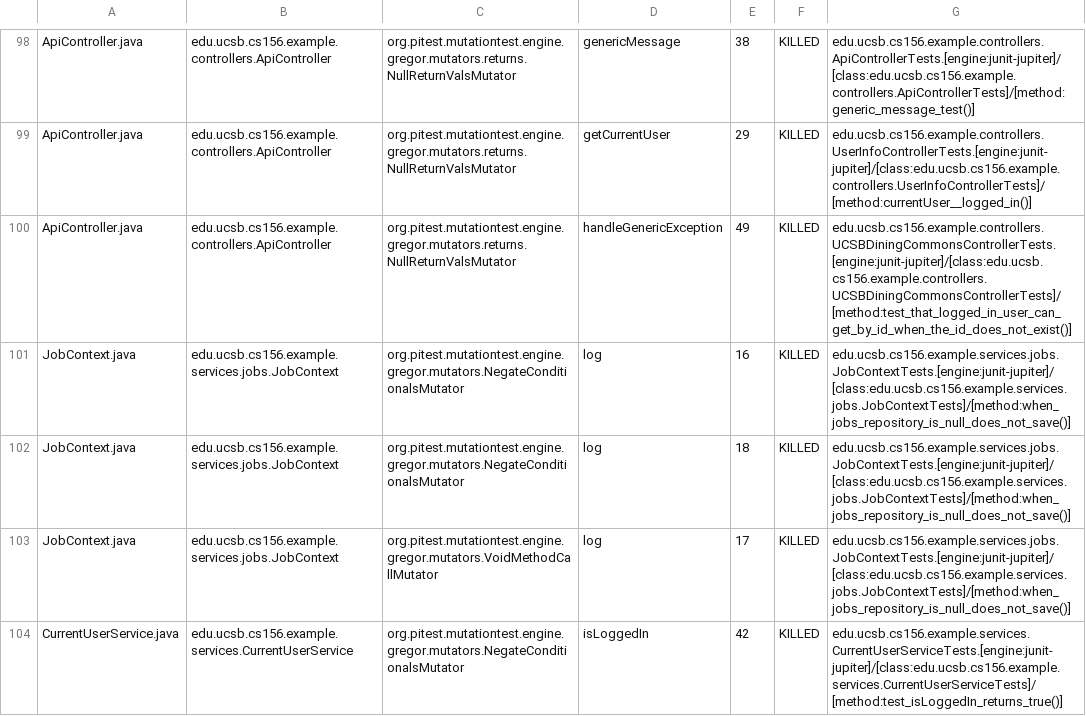
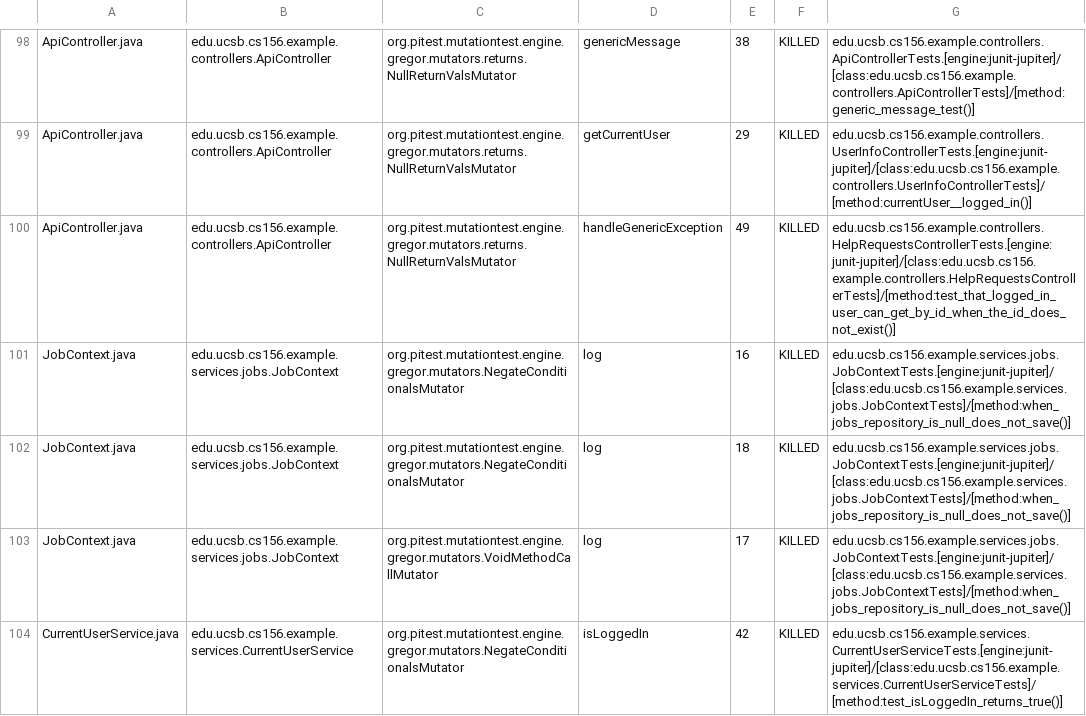
Before and after one commit to ucsb-cs156-s25/team02-s25-15, a CSV file: prs/109/pitest/mutations.csv, drawn as a sheet; only a part is shown, gaps mark what is left out.

Commit message:
Deploying to gh-pages from @ ucsb-cs156-s25/team02-s25-15@c0a644be73904bdebd3b7c24d0ace94728922867 🚀

```diff
--- a/prs/109/pitest/mutations.csv
+++ b/prs/109/pitest/mutations.csv
@@ -99,3 +99,3 @@ ApiController.java,edu.ucsb.cs156.example.controllers.ApiController,org.pitest.m
 ApiController.java,edu.ucsb.cs156.example.controllers.ApiController,org.pitest.mutationtest.engine.gregor.mutators.returns.NullReturnValsMutator,getCurrentUser,29,KILLED,edu.ucsb.cs156.example.controllers.UserInfoControllerTests.[engine:junit-jupiter]/[class:edu.ucsb.cs156.example.controllers.UserInfoControllerTests]/[method:currentUser__logged_in()]
-ApiController.java,edu.ucsb.cs156.example.controllers.ApiController,org.pitest.mutationtest.engine.gregor.mutators.returns.NullReturnValsMutator,handleGenericException,49,KILLED,edu.ucsb.cs156.example.controllers.UCSBDiningCommonsControllerTests.[engine:junit-jupiter]/[class:edu.ucsb.cs156.example.controllers.UCSBDiningCommonsControllerTests]/[method:test_that_logged_in_user_can_get_by_id_when_the_id_does_not_exist()]
+ApiController.java,edu.ucsb.cs156.example.controllers.ApiController,org.pitest.mutationtest.engine.gregor.mutators.returns.NullReturnValsMutator,handleGenericException,49,KILLED,edu.ucsb.cs156.example.controllers.HelpRequestsControllerTests.[engine:junit-jupiter]/[class:edu.ucsb.cs156.example.controllers.HelpRequestsControllerTests]/[method:test_that_logged_in_user_can_get_by_id_when_the_id_does_not_exist()]
 JobContext.java,edu.ucsb.cs156.example.services.jobs.JobContext,org.pitest.mutationtest.engine.gregor.mutators.NegateConditionalsMutator,log,16,KILLED,edu.ucsb.cs156.example.services.jobs.JobContextTests.[engine:junit-jupiter]/[class:edu.ucsb.cs156.example.services.jobs.JobContextTests]/[method:when_jobs_repository_is_null_does_not_save()]
```
Also changed, not shown: 16 other files.
